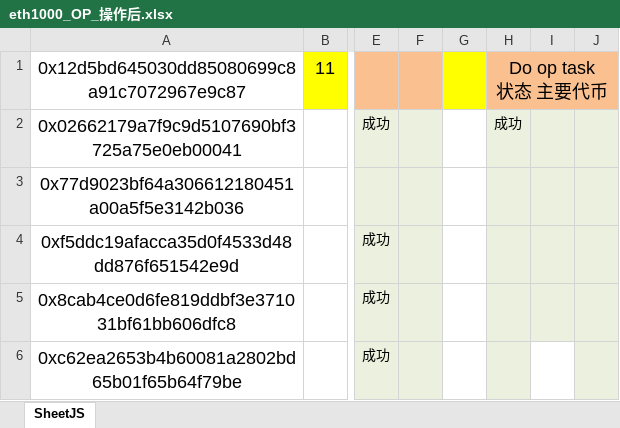
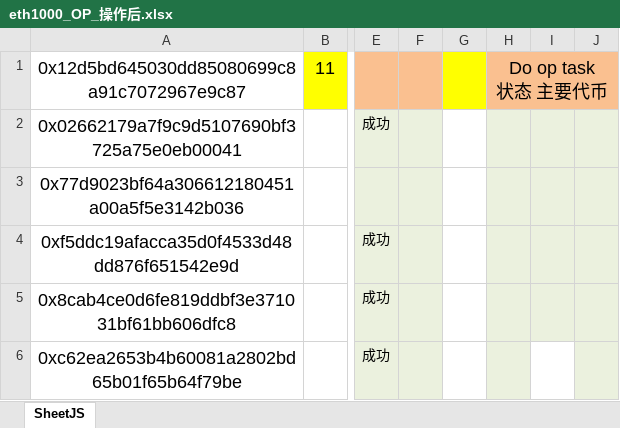
Before and after one commit to alveraboquet/Block_chain, an Excel workbook: scripts_on_ubuntu/L2_project/OP/eth1000_OP_操作后.xlsx, sheet SheetJS, drawn as a sheet; only a part is shown, gaps mark what is left out; values as stored, in another font and other column widths than the file's, no borders; the diff names each change by its address in the sheet, - before the commit and + after, or states it on an @@ line.

```diff
--- a/scripts_on_ubuntu/L2_project/OP/eth1000_OP_操作后.xlsx (sheet SheetJS)
+++ b/scripts_on_ubuntu/L2_project/OP/eth1000_OP_操作后.xlsx (sheet SheetJS)
-H2: 成功
+H2: (empty)
```
Also changed, not shown: 2 other files.
